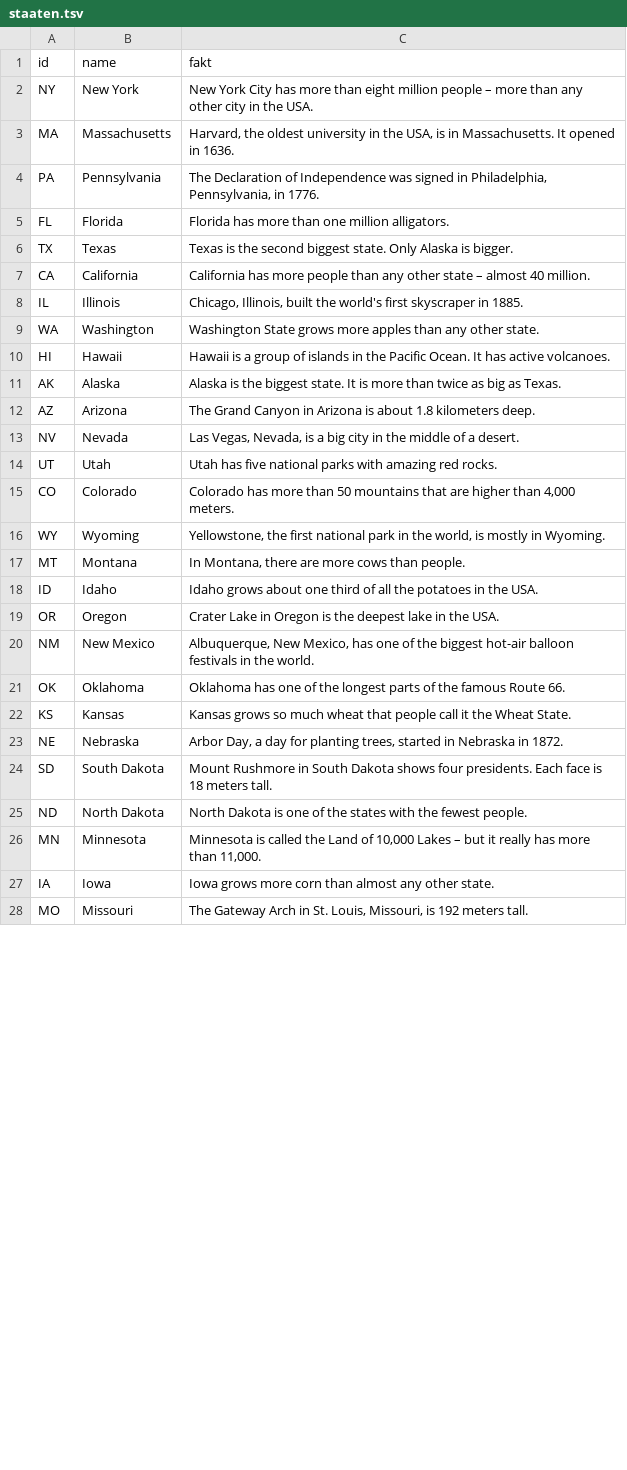
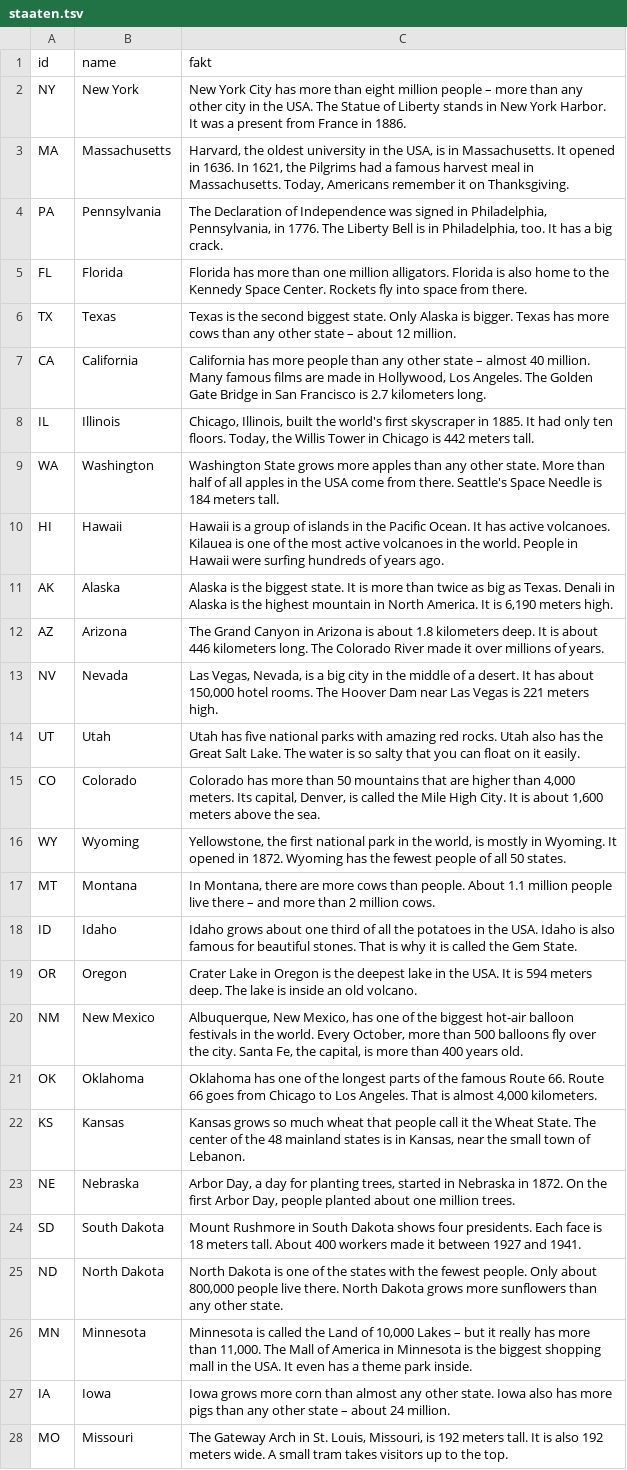
Before and after one commit to langenbachalex/School, a TSV file: inhalte/klasse9/staaten.tsv, drawn as a sheet; only a part is shown; the diff covers the shown part only; the diff names each change by its address in the sheet, - before the commit and + after, or states it on an @@ line.

```diff
--- a/inhalte/klasse9/staaten.tsv
+++ b/inhalte/klasse9/staaten.tsv
-C2 (fakt): …the USA.
+C2 (fakt): …the USA. The Statue of Liberty stands in New York Harbor. It was a present from France in 1886.
-C3 (fakt): …in 1636.
+C3 (fakt): …in 1636. In 1621, the Pilgrims had a famous harvest meal in Massachusetts. Today, Americans remember it on Thanksgiving.
-C4 (fakt): …in 1776.
+C4 (fakt): …in 1776. The Liberty Bell is in Philadelphia, too. It has a big crack.
-C5 (fakt): …million alligators.
+C5 (fakt): …million alligators. Florida is also home to the Kennedy Space Center. Rockets fly into space from there.
-C6 (fakt): …is bigger.
+C6 (fakt): …is bigger. Texas has more cows than any other state – about 12 million.
-C7 (fakt): …40 million.
+C7 (fakt): …40 million. Many famous films are made in Hollywood, Los Angeles. The Golden Gate Bridge in San Francisco is 2.7 kilometers long.
-C8 (fakt): …in 1885.
+C8 (fakt): …in 1885. It had only ten floors. Today, the Willis Tower in Chicago is 442 meters tall.
-C9 (fakt): …other state.
+C9 (fakt): …other state. More than half of all apples in the USA come from there. Seattle's Space Needle is 184 meters tall.
-C10 (fakt): …active volcanoes.
+C10 (fakt): …active volcanoes. Kilauea is one of the most active volcanoes in the world. People in Hawaii were surfing hundreds of years ago.
-C11 (fakt): …as Texas.
+C11 (fakt): …as Texas. Denali in Alaska is the highest mountain in North America. It is 6,190 meters high.
-C12 (fakt): …kilometers deep.
+C12 (fakt): …kilometers deep. It is about 446 kilometers long. The Colorado River made it over millions of years.
-C13 (fakt): …a desert.
+C13 (fakt): …a desert. It has about 150,000 hotel rooms. The Hoover Dam near Las Vegas is 221 meters high.
-C14 (fakt): …red rocks.
+C14 (fakt): …red rocks. Utah also has the Great Salt Lake. The water is so salty that you can float on it easily.
-C15 (fakt): …4,000 meters.
+C15 (fakt): …4,000 meters. Its capital, Denver, is called the Mile High City. It is about 1,600 meters above the sea.
-C16 (fakt): …in Wyoming.
+C16 (fakt): …in Wyoming. It opened in 1872. Wyoming has the fewest people of all 50 states.
-C17 (fakt): …than people.
+C17 (fakt): …than people. About 1.1 million people live there – and more than 2 million cows.
-C18 (fakt): …the USA.
+C18 (fakt): …the USA. Idaho is also famous for beautiful stones. That is why it is called the Gem State.
-C19 (fakt): …the USA.
+C19 (fakt): …the USA. It is 594 meters deep. The lake is inside an old volcano.
-C20 (fakt): …the world.
+C20 (fakt): …the world. Every October, more than 500 balloons fly over the city. Santa Fe, the capital, is more than 400 years old.
-C21 (fakt): …Route 66.
+C21 (fakt): …Route 66. Route 66 goes from Chicago to Los Angeles. That is almost 4,000 kilometers.
-C22 (fakt): …Wheat State.
+C22 (fakt): …Wheat State. The center of the 48 mainland states is in Kansas, near the small town of Lebanon.
-C23 (fakt): …in 1872.
+C23 (fakt): …in 1872. On the first Arbor Day, people planted about one million trees.
-C24 (fakt): …meters tall.
+C24 (fakt): …meters tall. About 400 workers made it between 1927 and 1941.
-C25 (fakt): …fewest people.
+C25 (fakt): …fewest people. Only about 800,000 people live there. North Dakota grows more sunflowers than any other state.
-C26 (fakt): …than 11,000.
+C26 (fakt): …than 11,000. The Mall of America in Minnesota is the biggest shopping mall in the USA. It even has a theme park inside.
-C27 (fakt): …other state.
+C27 (fakt): …other state. Iowa also has more pigs than any other state – about 24 million.
-C28 (fakt): …meters tall.
+C28 (fakt): …meters tall. It is also 192 meters wide. A small tram takes visitors up to the top.
```
Also changed, not shown: 23 edited cells elsewhere in this file, 55 other files.
